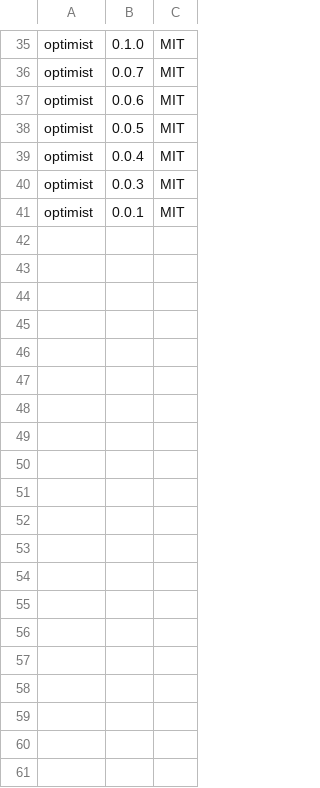
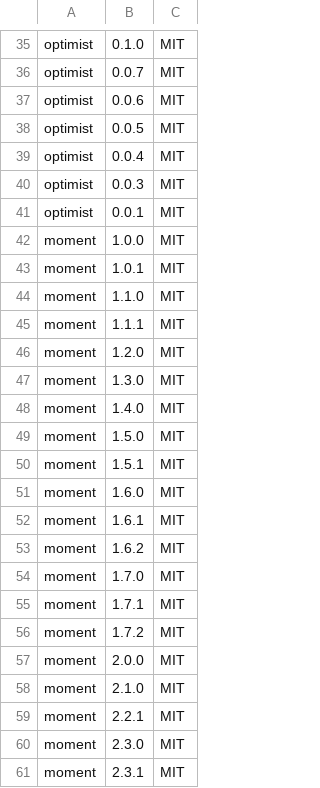
Before and after one commit to jslicense/npm-license-corrections.json, a CSV file: index.csv, drawn as a sheet; only a part is shown, gaps mark what is left out; the diff covers the shown part only; the diff names each change by its address in the sheet, - before the commit and + after, or states it on an @@ line.

Commit message:
moment@<=2.10.3

```diff
--- a/index.csv
+++ b/index.csv
+row 42: moment | 1.0.0 | MIT
+row 43: moment | 1.0.1 | MIT
+row 44: moment | 1.1.0 | MIT
+row 45: moment | 1.1.1 | MIT
+row 46: moment | 1.2.0 | MIT
+row 47: moment | 1.3.0 | MIT
+row 48: moment | 1.4.0 | MIT
+row 49: moment | 1.5.0 | MIT
+row 50: moment | 1.5.1 | MIT
+row 51: moment | 1.6.0 | MIT
+row 52: moment | 1.6.1 | MIT
+row 53: moment | 1.6.2 | MIT
+row 54: moment | 1.7.0 | MIT
+row 55: moment | 1.7.1 | MIT
+row 56: moment | 1.7.2 | MIT
+row 57: moment | 2.0.0 | MIT
+row 58: moment | 2.1.0 | MIT
+row 59: moment | 2.2.1 | MIT
+row 60: moment | 2.3.0 | MIT
+row 61: moment | 2.3.1 | MIT
```
Also changed, not shown: 12 added rows elsewhere in this file.
